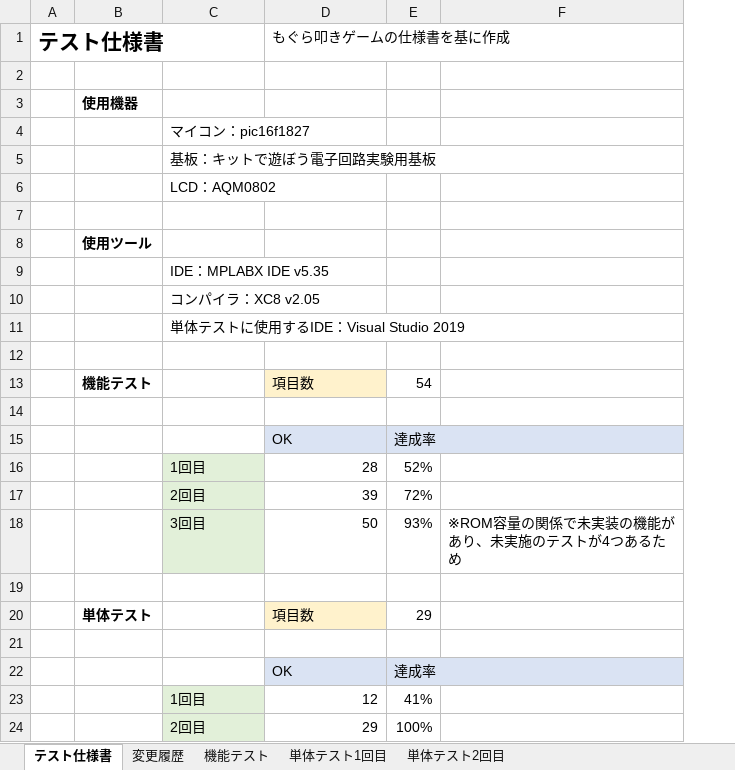
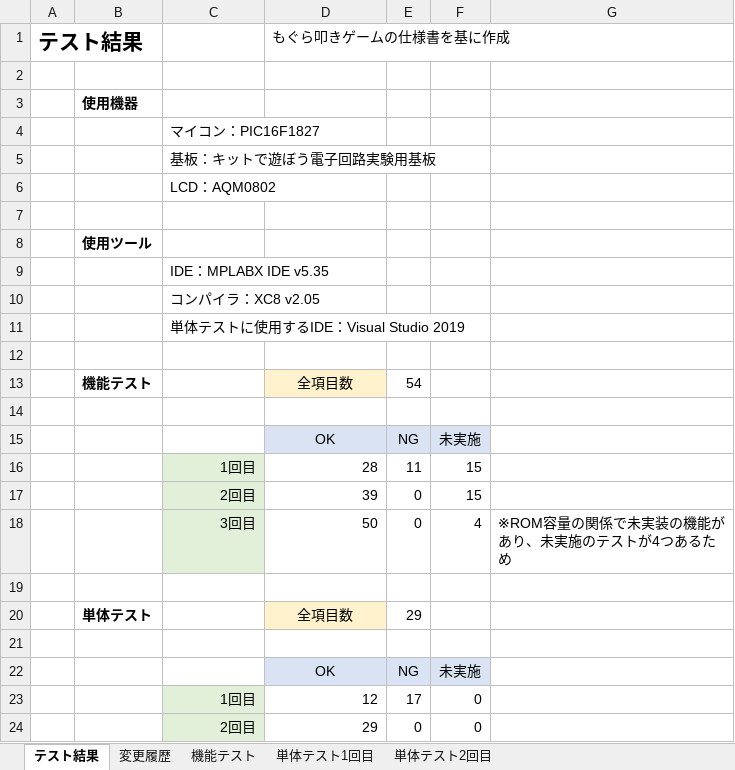
Before and after one commit to hakohumi/comp.train.whack-a-mole, an Excel workbook: 資料/設計書/モグラ叩き_テスト仕様書.xlsx, sheet テスト結果, drawn as a sheet; values as stored, in another font and other column widths than the file's, no borders; removed rows and columns are numbered as before the commit, all else as after; the diff names each change by its address in the sheet, - before the commit and + after, or states it on an @@ line.

Commit message:
テスト/修正 テスト仕様書シートの名称をテスト結果に 変更 達成率を削除し、NG数と未実施の数を明記

```diff
--- a/資料/設計書/モグラ叩き_テスト仕様書.xlsx (sheet テスト結果)
+++ b/資料/設計書/モグラ叩き_テスト仕様書.xlsx (sheet テスト結果)
-sheet tab: テスト仕様書
+sheet tab: テスト結果
-column A, row 1: テスト仕様書
+column A, row 1: テスト結果
-column E, rows 13-24: 54 |  | 達成率 | 52% | 72% | 93% |  | 29 |  | 達成率 | 41% | 100%
+column E, rows 13-24: 54 |  | NG | 11 | 0 | 0 |  | 29 |  | NG | 17 | 0
+column F, rows 15-24: 未実施 | 15 | 15 | 4 |  |  |  | 未実施 | 0 | 0
-C4: マイコン：pic16f1827
+C4: マイコン：PIC16F1827
-D13: 項目数
+D13: 全項目数
-D13 alignment: left
+D13 alignment: center
-D15 alignment: left
+D15 alignment: center
-C16:C18 alignment: left
+C16:C18 alignment: right
-D20: 項目数
+D20: 全項目数
-D20 alignment: left
+D20 alignment: center
-D22 alignment: left
+D22 alignment: center
-C23:C24 alignment: left
+C23:C24 alignment: right
```
Also changed, not shown: sheet 変更履歴, sheet 単体テスト1回目, sheet 単体テスト2回目, sheet 機能テスト, formulas that keep their value.
